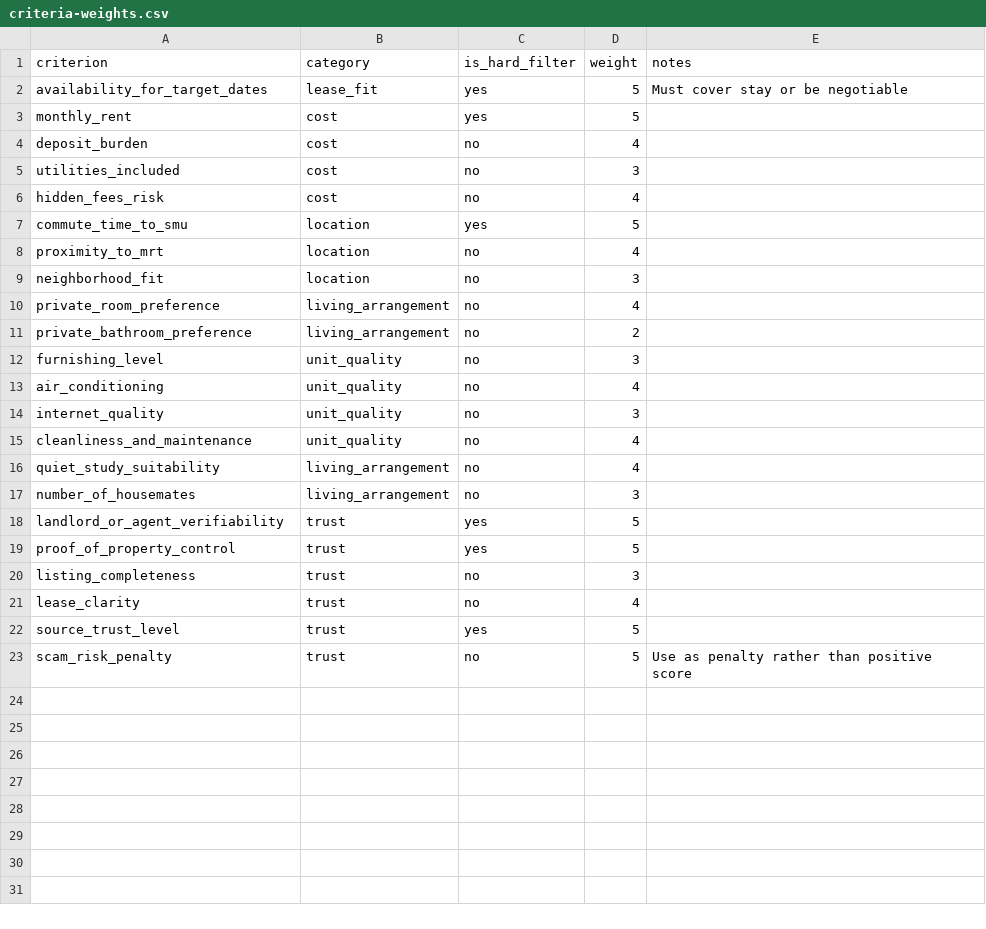
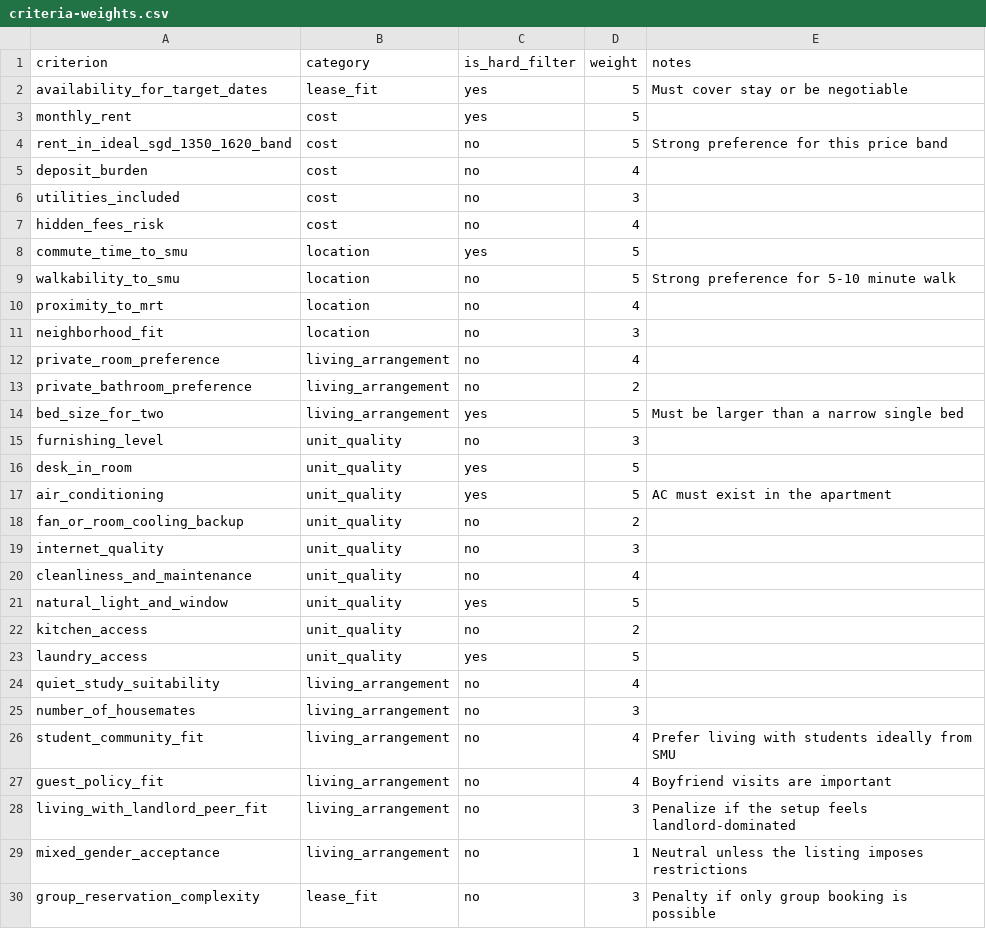
Before and after one commit to diana-isac/Singapore-Housing, a CSV file: data/criteria-weights.csv, drawn as a sheet; only a part is shown; the shorter side is filled out with more unchanged rows; the diff covers the shown part only.

Commit message:
Refine housing criteria and user profile

```diff
--- a/data/criteria-weights.csv
+++ b/data/criteria-weights.csv
@@ -3,2 +3,3 @@ availability_for_target_dates,lease_fit,yes,5,Must cover stay or be negotiable
 monthly_rent,cost,yes,5,
+rent_in_ideal_sgd_1350_1620_band,cost,no,5,Strong preference for this price band
 deposit_burden,cost,no,4,
@@ -7,2 +8,3 @@ hidden_fees_risk,cost,no,4,
 commute_time_to_smu,location,yes,5,
+walkability_to_smu,location,no,5,Strong preference for 5-10 minute walk
 proximity_to_mrt,location,no,4,
@@ -11,7 +13,18 @@ private_room_preference,living_arrangement,no,4,
 private_bathroom_preference,living_arrangement,no,2,
+bed_size_for_two,living_arrangement,yes,5,Must be larger than a narrow single bed
 furnishing_level,unit_quality,no,3,
-air_conditioning,unit_quality,no,4,
+desk_in_room,unit_quality,yes,5,
+air_conditioning,unit_quality,yes,5,AC must exist in the apartment
+fan_or_room_cooling_backup,unit_quality,no,2,
 internet_quality,unit_quality,no,3,
 cleanliness_and_maintenance,unit_quality,no,4,
+natural_light_and_window,unit_quality,yes,5,
+kitchen_access,unit_quality,no,2,
+laundry_access,unit_quality,yes,5,
 quiet_study_suitability,living_arrangement,no,4,
 number_of_housemates,living_arrangement,no,3,
+student_community_fit,living_arrangement,no,4,Prefer living with students ideally from SMU
+guest_policy_fit,living_arrangement,no,4,Boyfriend visits are important
+living_with_landlord_peer_fit,living_arrangement,no,3,Penalize if the setup feels landlord-dominated
+mixed_gender_acceptance,living_arrangement,no,1,Neutral unless the listing imposes restrictions
+group_reservation_complexity,lease_fit,no,3,Penalty if only group booking is possible
```
Also changed, not shown: 1 added row elsewhere in this file, 2 other files.
